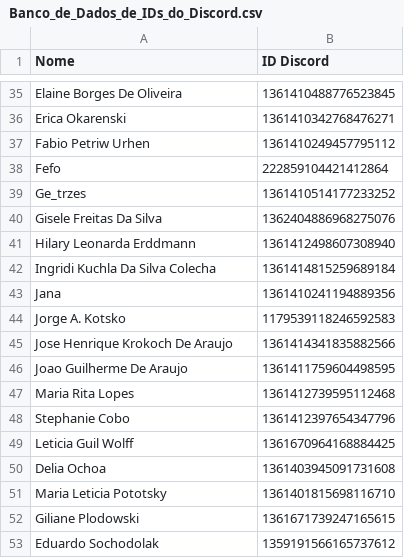
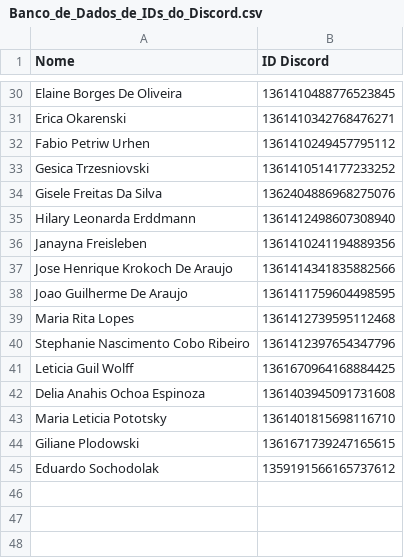
Before and after one commit to BMZadvogadosassociados/Extrato, a CSV file: Banco_de_Dados_de_IDs_do_Discord.csv, drawn as a sheet; only a part is shown, gaps mark what is left out; the diff covers the shown part only.

```diff
--- a/Banco_de_Dados_de_IDs_do_Discord.csv
+++ b/Banco_de_Dados_de_IDs_do_Discord.csv
@@ -37,9 +32,6 @@ Erica Okarenski,1361410342768476271
 Fabio Petriw Urhen,1361410249457795112
-Fefo,222859104421412864
-Ge_trzes,1361410514177233252
+Gesica Trzesniovski,1361410514177233252
 Gisele Freitas Da Silva,1362404886968275076
 Hilary Leonarda Erddmann,1361412498607308940
-Ingridi Kuchla Da Silva Colecha,1361414815259689184
-Jana,1361410241194889356
-Jorge A. Kotsko,1179539118246592583
+Janayna Freisleben,1361410241194889356
 Jose Henrique Krokoch De Araujo,1361414341835882566
@@ -47,5 +39,5 @@ Joao Guilherme De Araujo,1361411759604498595
 Maria Rita Lopes,1361412739595112468
-Stephanie Cobo,1361412397654347796
+Stephanie Nascimento Cobo Ribeiro,1361412397654347796
 Leticia Guil Wolff,1361670964168884425
-Delia Ochoa,1361403945091731608
+Delia Anahis Ochoa Espinoza,1361403945091731608
 Maria Leticia Pototsky,1361401815698116710
```
Also changed, not shown: 5 removed rows and 7 edited cells elsewhere in this file.
